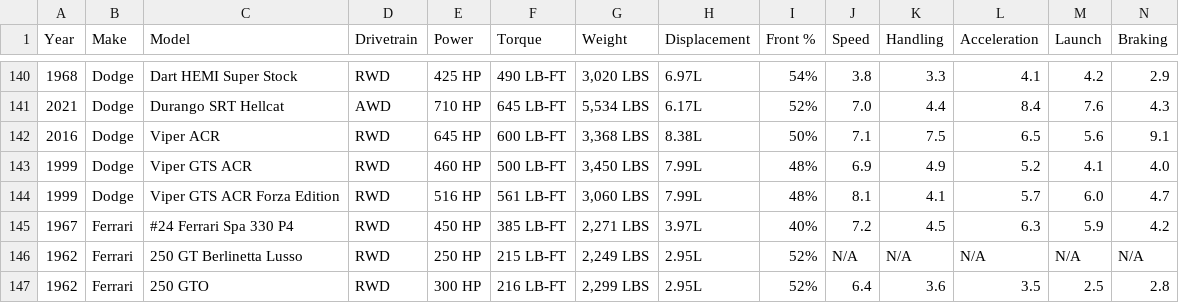
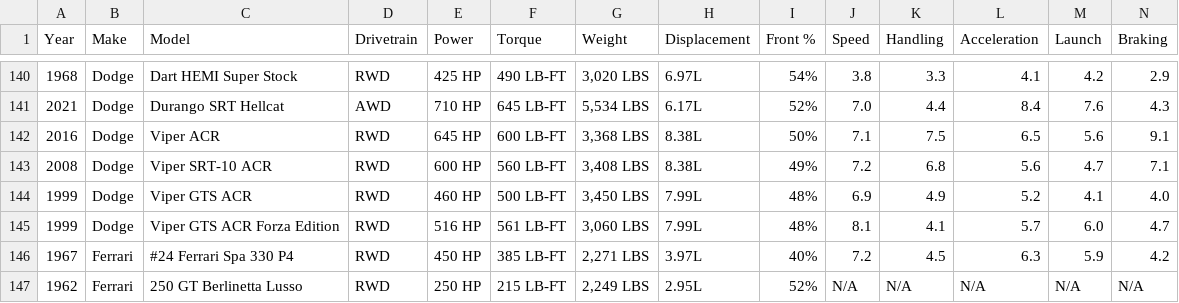
Before and after one commit to Brett-Abramson/forza-garage, a CSV file: prisma/scraped_car_stats.csv, drawn as a sheet; only a part is shown, gaps mark what is left out; the shorter side is filled out with more unchanged rows; rows hold the shown columns only; the diff names each change by its address in the sheet, - before the commit and + after, or states it on an @@ line.

```diff
--- a/prisma/scraped_car_stats.csv
+++ b/prisma/scraped_car_stats.csv
+row 143: 2008 | Dodge | Viper SRT-10 ACR | RWD | 600 HP | 560 LB-FT | 3,408 LBS | 8.38L | 49% | 7.2 | 6.8 | 5.6 | 4.7 | 7.1
```
Also changed, not shown: 1 other file.
